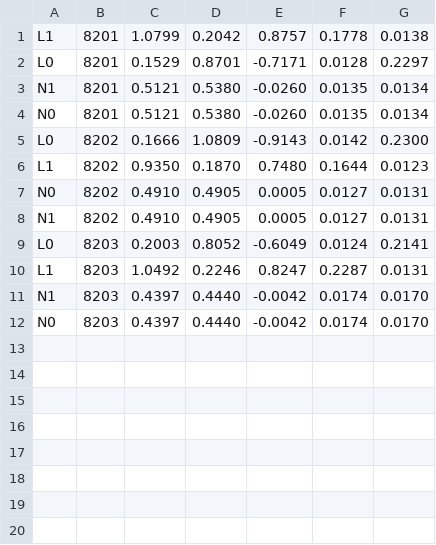
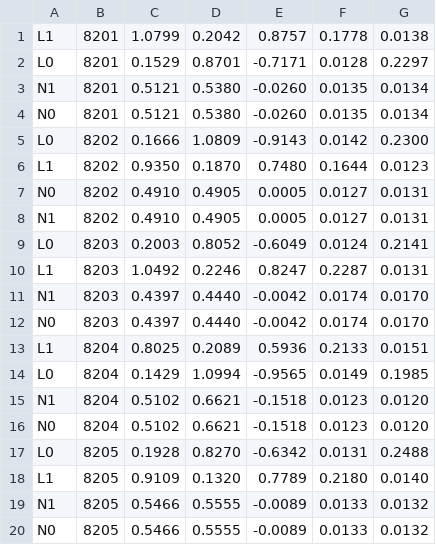
Before and after one commit to mortyc126-debug/Mozg, a TSV file: engine/tick/embryo/out/cross96_Z2.tsv, drawn as a sheet; the diff names each change by its address in the sheet, - before the commit and + after, or states it on an @@ line.

```diff
--- a/engine/tick/embryo/out/cross96_Z2.tsv
+++ b/engine/tick/embryo/out/cross96_Z2.tsv
+row 13: L1 | 8204 | 0.8025 | 0.2089 | 0.5936 | 0.2133 | 0.0151
+row 14: L0 | 8204 | 0.1429 | 1.0994 | -0.9565 | 0.0149 | 0.1985
+row 15: N1 | 8204 | 0.5102 | 0.6621 | -0.1518 | 0.0123 | 0.0120
+row 16: N0 | 8204 | 0.5102 | 0.6621 | -0.1518 | 0.0123 | 0.0120
+row 17: L0 | 8205 | 0.1928 | 0.8270 | -0.6342 | 0.0131 | 0.2488
+row 18: L1 | 8205 | 0.9109 | 0.1320 | 0.7789 | 0.2180 | 0.0140
+row 19: N1 | 8205 | 0.5466 | 0.5555 | -0.0089 | 0.0133 | 0.0132
+row 20: N0 | 8205 | 0.5466 | 0.5555 | -0.0089 | 0.0133 | 0.0132
```
Also changed, not shown: engine/tick/embryo/out/cross96_Z1.tsv, 1 other file.
